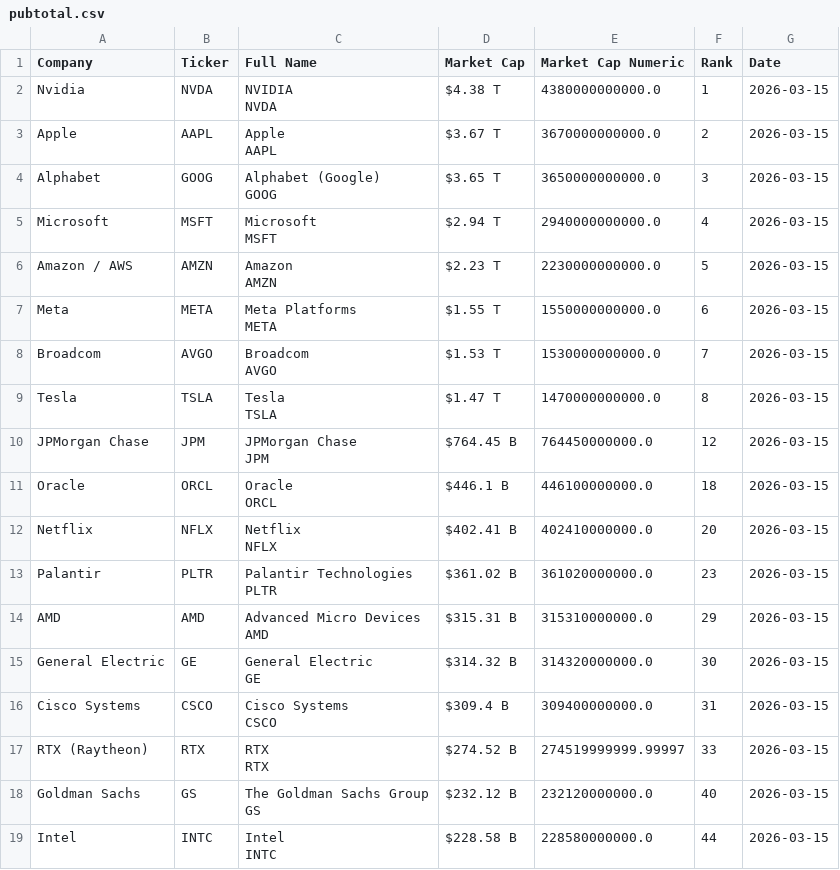
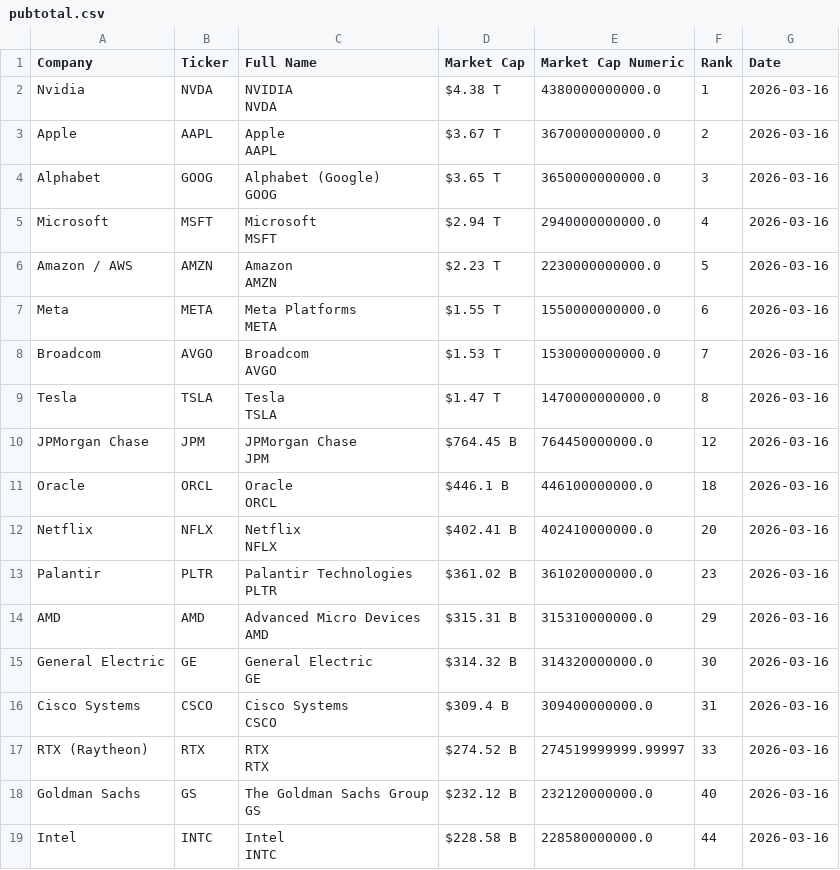
Before and after one commit to ayeeff/fiefdom, a CSV file: data/pubtotal.csv, drawn as a sheet.

```diff
--- a/data/pubtotal.csv
+++ b/data/pubtotal.csv
@@ -1,37 +1,37 @@
 Company,Ticker,Full Name,Market Cap,Market Cap Numeric,Rank,Date
-Nvidia,NVDA,"NVIDIA
-NVDA",$4.38 T,4380000000000.0,1,2026-03-15
-Apple,AAPL,"Apple
-AAPL",$3.67 T,3670000000000.0,2,2026-03-15
-Alphabet,GOOG,"Alphabet (Google)
-GOOG",$3.65 T,3650000000000.0,3,2026-03-15
-Microsoft,MSFT,"Microsoft
-MSFT",$2.94 T,2940000000000.0,4,2026-03-15
-Amazon / AWS,AMZN,"Amazon
-AMZN",$2.23 T,2230000000000.0,5,2026-03-15
-Meta,META,"Meta Platforms
-META",$1.55 T,1550000000000.0,6,2026-03-15
-Broadcom,AVGO,"Broadcom
-AVGO",$1.53 T,1530000000000.0,7,2026-03-15
-Tesla,TSLA,"Tesla
-TSLA",$1.47 T,1470000000000.0,8,2026-03-15
-JPMorgan Chase,JPM,"JPMorgan Chase
-JPM",$764.45 B,764450000000.0,12,2026-03-15
-Oracle,ORCL,"Oracle
-ORCL",$446.1 B,446100000000.0,18,2026-03-15
-Netflix,NFLX,"Netflix
-NFLX",$402.41 B,402410000000.0,20,2026-03-15
-Palantir,PLTR,"Palantir Technologies
-PLTR",$361.02 B,361020000000.0,23,2026-03-15
-AMD,AMD,"Advanced Micro Devices
-AMD",$315.31 B,315310000000.0,29,2026-03-15
-General Electric,GE,"General Electric
-GE",$314.32 B,314320000000.0,30,2026-03-15
-Cisco Systems,CSCO,"Cisco Systems
-CSCO",$309.4 B,309400000000.0,31,2026-03-15
-RTX (Raytheon),RTX,"RTX
-RTX",$274.52 B,274519999999.99997,33,2026-03-15
-Goldman Sachs,GS,"The Goldman Sachs Group
-GS",$232.12 B,232120000000.0,40,2026-03-15
-Intel,INTC,"Intel
-INTC",$228.58 B,228580000000.0,44,2026-03-15
+Nvidia,NVDA,"NVIDIA
+NVDA",$4.38 T,4380000000000.0,1,2026-03-16
+Apple,AAPL,"Apple
+AAPL",$3.67 T,3670000000000.0,2,2026-03-16
+Alphabet,GOOG,"Alphabet (Google)
+GOOG",$3.65 T,3650000000000.0,3,2026-03-16
+Microsoft,MSFT,"Microsoft
+MSFT",$2.94 T,2940000000000.0,4,2026-03-16
+Amazon / AWS,AMZN,"Amazon
+AMZN",$2.23 T,2230000000000.0,5,2026-03-16
+Meta,META,"Meta Platforms
+META",$1.55 T,1550000000000.0,6,2026-03-16
+Broadcom,AVGO,"Broadcom
+AVGO",$1.53 T,1530000000000.0,7,2026-03-16
+Tesla,TSLA,"Tesla
+TSLA",$1.47 T,1470000000000.0,8,2026-03-16
+JPMorgan Chase,JPM,"JPMorgan Chase
+JPM",$764.45 B,764450000000.0,12,2026-03-16
+Oracle,ORCL,"Oracle
+ORCL",$446.1 B,446100000000.0,18,2026-03-16
+Netflix,NFLX,"Netflix
+NFLX",$402.41 B,402410000000.0,20,2026-03-16
+Palantir,PLTR,"Palantir Technologies
+PLTR",$361.02 B,361020000000.0,23,2026-03-16
+AMD,AMD,"Advanced Micro Devices
+AMD",$315.31 B,315310000000.0,29,2026-03-16
+General Electric,GE,"General Electric
+GE",$314.32 B,314320000000.0,30,2026-03-16
+Cisco Systems,CSCO,"Cisco Systems
+CSCO",$309.4 B,309400000000.0,31,2026-03-16
+RTX (Raytheon),RTX,"RTX
+RTX",$274.52 B,274519999999.99997,33,2026-03-16
+Goldman Sachs,GS,"The Goldman Sachs Group
+GS",$232.12 B,232120000000.0,40,2026-03-16
+Intel,INTC,"Intel
+INTC",$228.58 B,228580000000.0,44,2026-03-16
```
